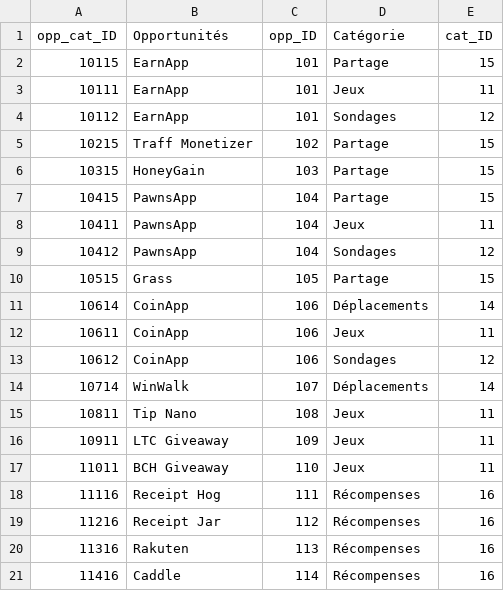
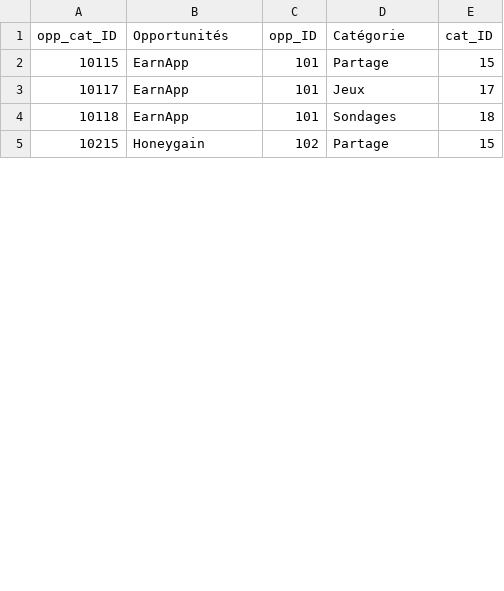
Before and after one commit to lecoqcafe/limbolimbo-0.3, a CSV file: public/data/opp_cat.csv, drawn as a sheet; only a part is shown; removed rows and columns are numbered as before the commit, all else as after; the diff covers the shown part only; the diff names each change by its address in the sheet, - before the commit and + after, or states it on an @@ line.

```diff
--- a/public/data/opp_cat.csv
+++ b/public/data/opp_cat.csv
-A3 (opp_cat_ID): 10111
+A3 (opp_cat_ID): 10117
-E3 (cat_ID): 11
+E3 (cat_ID): 17
-A4 (opp_cat_ID): 10112
+A4 (opp_cat_ID): 10118
-E4 (cat_ID): 12
+E4 (cat_ID): 18
-B5 (Opportunités): Traff Monetizer
+B5 (Opportunités): Honeygain
-row 6: 10315 | HoneyGain | 103 | Partage | 15
-row 7: 10415 | PawnsApp | 104 | Partage | 15
-row 8: 10411 | PawnsApp | 104 | Jeux | 11
-row 9: 10412 | PawnsApp | 104 | Sondages | 12
-row 10: 10515 | Grass | 105 | Partage | 15
-row 11: 10614 | CoinApp | 106 | Déplacements | 14
-row 12: 10611 | CoinApp | 106 | Jeux | 11
-row 13: 10612 | CoinApp | 106 | Sondages | 12
-row 14: 10714 | WinWalk | 107 | Déplacements | 14
-row 15: 10811 | Tip Nano | 108 | Jeux | 11
-row 16: 10911 | LTC Giveaway | 109 | Jeux | 11
-row 17: 11011 | BCH Giveaway | 110 | Jeux | 11
-row 18: 11116 | Receipt Hog | 111 | Récompenses | 16
-row 19: 11216 | Receipt Jar | 112 | Récompenses | 16
-row 20: 11316 | Rakuten | 113 | Récompenses | 16
-row 21: 11416 | Caddle | 114 | Récompenses | 16
```
Also changed, not shown: 7 added rows and 15 removed rows elsewhere in this file, public/data/opp_id.csv, 3 other files.
